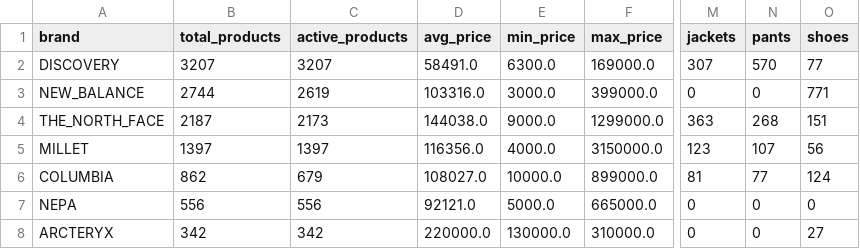
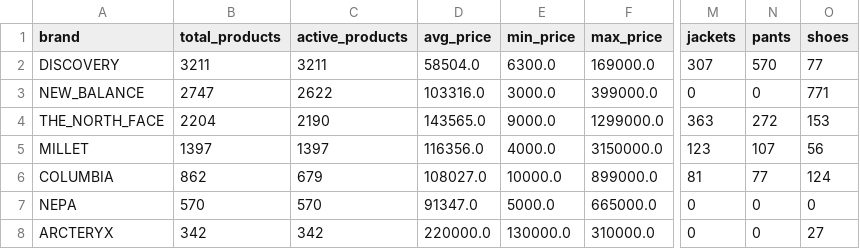
Before and after one commit to koreacolumbia-dotcom/E-comm-marketing-hub, a CSV file: reports/competitor_intel/brand_summary.csv, drawn as a sheet; only a part is shown, gaps mark what is left out; the diff names each change by its address in the sheet, - before the commit and + after, or states it on an @@ line.

```diff
--- a/reports/competitor_intel/brand_summary.csv
+++ b/reports/competitor_intel/brand_summary.csv
-B2 (total_products): 3207
+B2 (total_products): 3211
-C2 (active_products): 3207
+C2 (active_products): 3211
-D2 (avg_price): 58491.0
+D2 (avg_price): 58504.0
-B3 (total_products): 2744
+B3 (total_products): 2747
-C3 (active_products): 2619
+C3 (active_products): 2622
-B4 (total_products): 2187
+B4 (total_products): 2204
-C4 (active_products): 2173
+C4 (active_products): 2190
-D4 (avg_price): 144038.0
+D4 (avg_price): 143565.0
-N4 (pants): 268
+N4 (pants): 272
-O4 (shoes): 151
+O4 (shoes): 153
-B7 (total_products): 556
+B7 (total_products): 570
-C7 (active_products): 556
+C7 (active_products): 570
-D7 (avg_price): 92121.0
+D7 (avg_price): 91347.0
```
Also changed, not shown: 14 other files.
